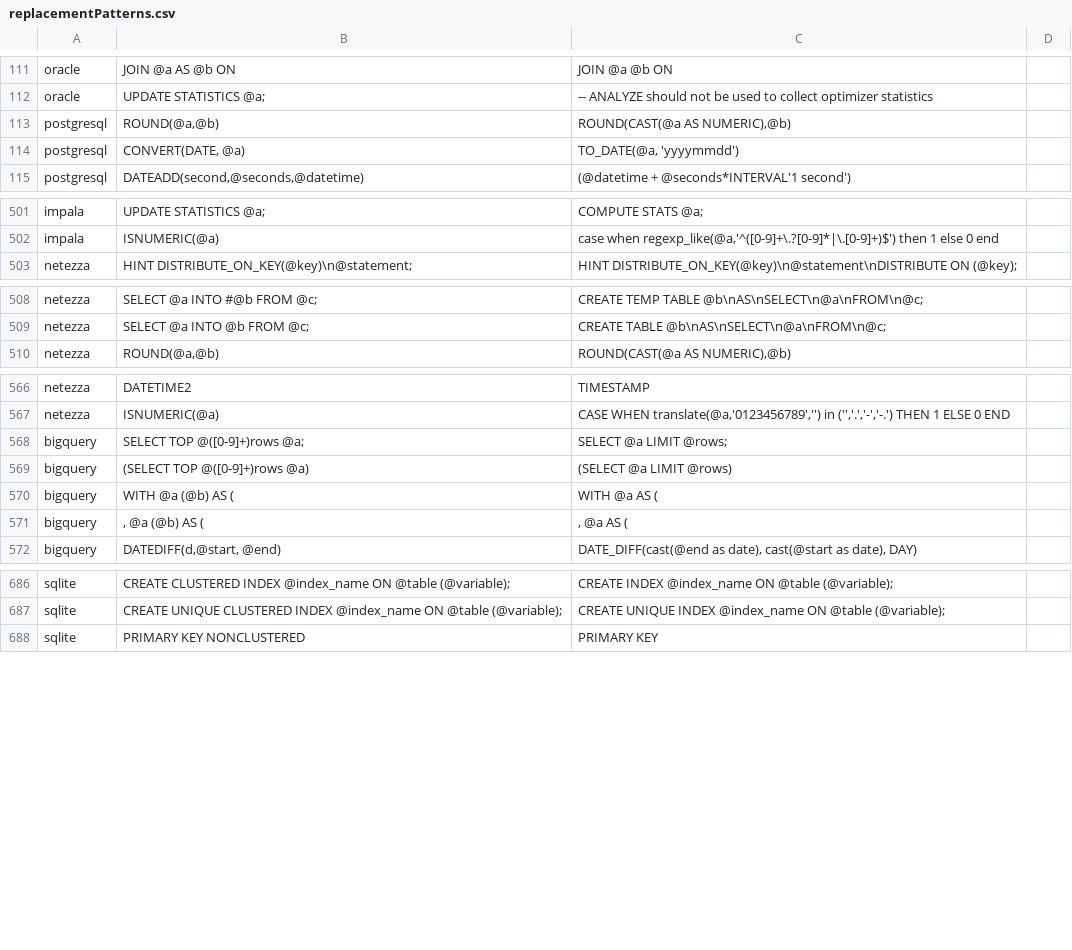
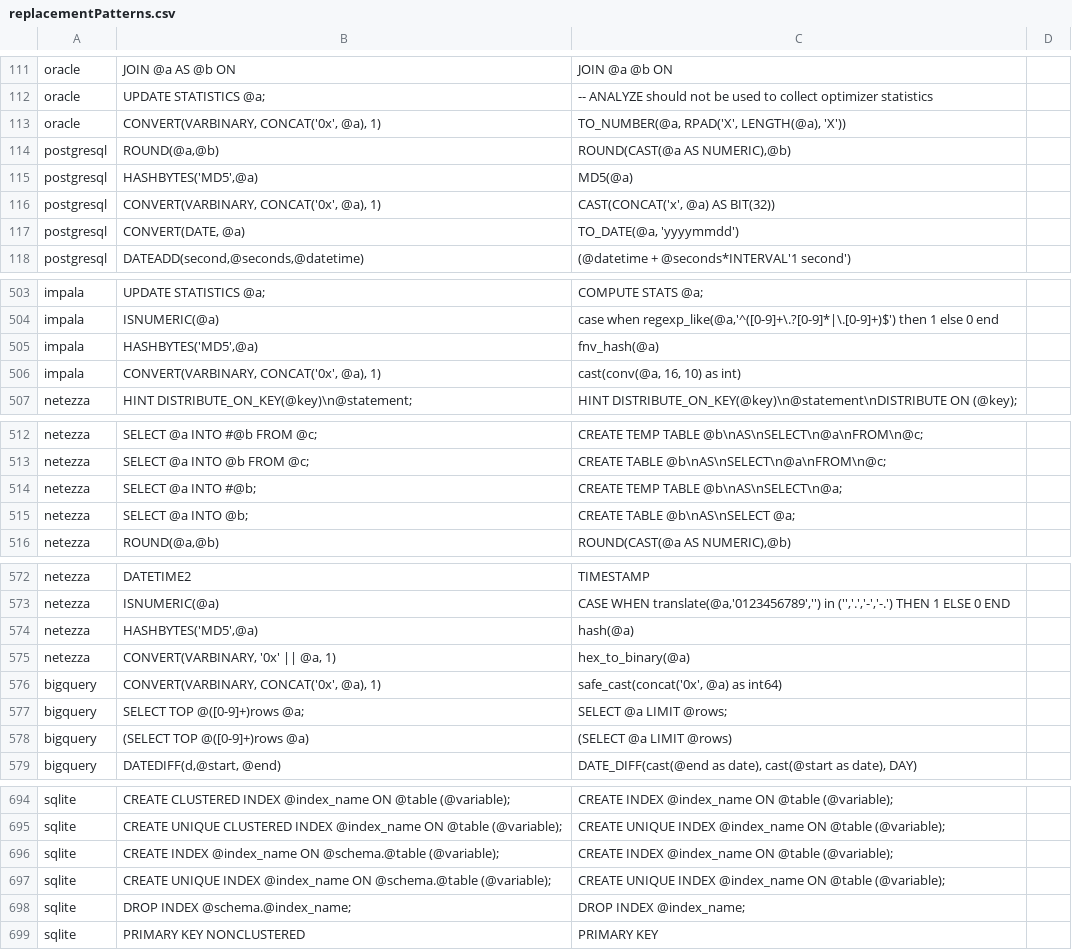
Before and after one commit to cran/SqlRender, a CSV file: inst/csv/replacementPatterns.csv, drawn as a sheet; only a part is shown, gaps mark what is left out; the diff covers the shown part only.

```diff
--- a/inst/csv/replacementPatterns.csv
+++ b/inst/csv/replacementPatterns.csv
@@ -112,3 +112,6 @@ oracle,"JOIN @a AS @b ON","JOIN @a @b ON"
 oracle,UPDATE STATISTICS @a;,-- ANALYZE should not be used to collect optimizer statistics
+oracle,"CONVERT(VARBINARY, CONCAT('0x', @a), 1)","TO_NUMBER(@a, RPAD('X', LENGTH(@a), 'X'))"
 postgresql,"ROUND(@a,@b)","ROUND(CAST(@a AS NUMERIC),@b)"
+postgresql,"HASHBYTES('MD5',@a)","MD5(@a)"
+postgresql,"CONVERT(VARBINARY, CONCAT('0x', @a), 1)","CAST(CONCAT('x', @a) AS BIT(32))"
 postgresql,"CONVERT(DATE, @a)","TO_DATE(@a, 'yyyymmdd')"
@@ -502,2 +504,4 @@ impala,UPDATE STATISTICS @a;,COMPUTE STATS @a;
 impala,"ISNUMERIC(@a)","case when regexp_like(@a,'^([0-9]+\.?[0-9]*|\.[0-9]+)$') then 1 else 0 end"
+impala,"HASHBYTES('MD5',@a)","fnv_hash(@a)"
+impala,"CONVERT(VARBINARY, CONCAT('0x', @a), 1)","cast(conv(@a, 16, 10) as int)"
 netezza,HINT DISTRIBUTE_ON_KEY(@key)\n@statement;,HINT DISTRIBUTE_ON_KEY(@key)\n@statement\nDISTRIBUTE ON (@key);
@@ -509,2 +513,4 @@ netezza,SELECT @a INTO #@b FROM @c;,CREATE TEMP TABLE @b\nAS\nSELECT\n@a\nFROM\n
 netezza,SELECT @a INTO @b FROM @c;,CREATE TABLE @b\nAS\nSELECT\n@a\nFROM\n@c;
+netezza,SELECT @a INTO #@b;,CREATE TEMP TABLE @b\nAS\nSELECT\n@a;
+netezza,SELECT @a INTO @b;,CREATE TABLE @b\nAS\nSELECT @a;
 netezza,"ROUND(@a,@b)","ROUND(CAST(@a AS NUMERIC),@b)"
@@ -567,6 +573,7 @@ netezza,DATETIME2,TIMESTAMP
 netezza,"ISNUMERIC(@a)","CASE WHEN translate(@a,'0123456789','') in ('','.','-','-.') THEN 1 ELSE 0 END"
+netezza,"HASHBYTES('MD5',@a)","hash(@a)"
+netezza,"CONVERT(VARBINARY, '0x' || @a, 1)","hex_to_binary(@a)"
+bigquery,"CONVERT(VARBINARY, CONCAT('0x', @a), 1)","safe_cast(concat('0x', @a) as int64)"
 bigquery,SELECT TOP @([0-9]+)rows @a;,SELECT @a LIMIT @rows;
 bigquery,(SELECT TOP @([0-9]+)rows @a),(SELECT @a LIMIT @rows)
-bigquery,WITH @a (@b) AS (,WITH @a AS (
-bigquery,", @a (@b) AS (",", @a AS ("
 bigquery,"DATEDIFF(d,@start, @end)","DATE_DIFF(cast(@end as date), cast(@start as date), DAY)"
@@ -687,2 +695,5 @@ sqlite,CREATE CLUSTERED INDEX @index_name ON @table (@variable);,CREATE INDEX @i
 sqlite,CREATE UNIQUE CLUSTERED INDEX @index_name ON @table (@variable);,CREATE UNIQUE INDEX @index_name ON @table (@variable);
+sqlite,CREATE INDEX @index_name ON @schema.@table (@variable);,CREATE INDEX @index_name ON @table (@variable);
+sqlite,CREATE UNIQUE INDEX @index_name ON @schema.@table (@variable);,CREATE UNIQUE INDEX @index_name ON @table (@variable);
+sqlite,DROP INDEX @schema.@index_name;,DROP INDEX @index_name;
 sqlite,PRIMARY KEY NONCLUSTERED,PRIMARY KEY
```
Also changed, not shown: 2 added rows, 1 removed row and 6 edited cells elsewhere in this file, 30 other files.
